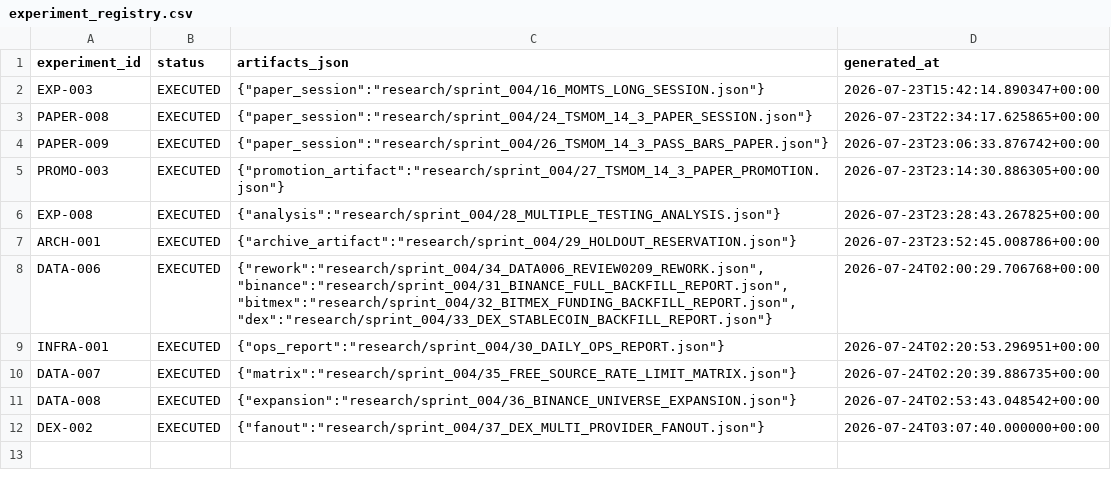
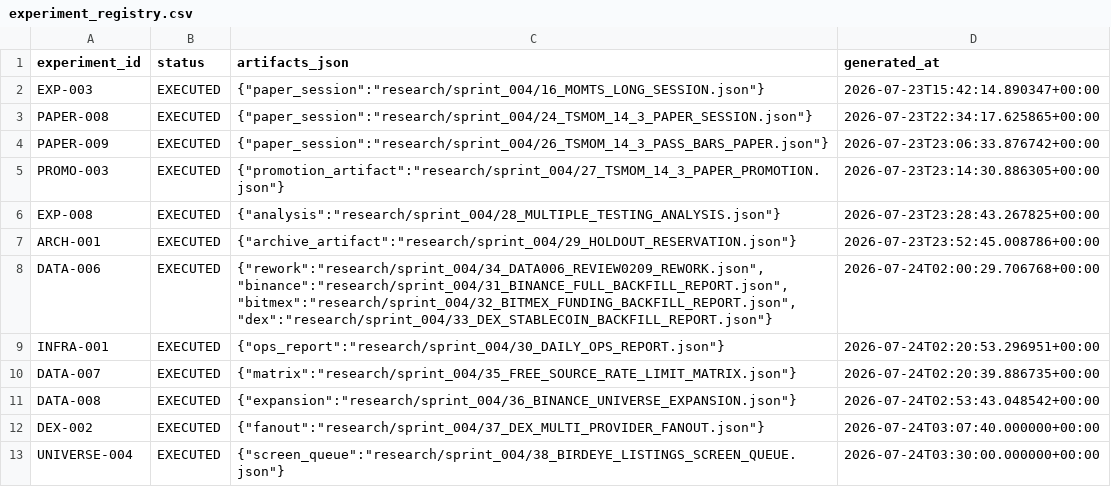
Before and after one commit to larslarsen/Crypto-Multifactor-Bot, a CSV file: research/sprint_004/experiment_registry.csv, drawn as a sheet.

Commit message:
UNIVERSE-004 ACCEPTED: Birdeye listings -> screen -> OHLCV queue + liquidity death
- 60 listings fetched, 14 screened survivors (46 low-liq rejected)
- Pragmatic DEX death: liq+vol below thresholds for 7 consecutive days
- Pipeline complete: listings -> screen -> queue -> DEX-002 fan-out -> OHLCV
- All four expansion tickets delivered (DATA-007/008, DEX-002, UNIVERSE-004)
- Handoff ACCEPTED, next NONE - awaiting reviewer direction

```diff
--- a/research/sprint_004/experiment_registry.csv
+++ b/research/sprint_004/experiment_registry.csv
@@ -12 +12,2 @@ DATA-008,EXECUTED,"{""expansion"":""research/sprint_004/36_BINANCE_UNIVERSE_EXPA
 DEX-002,EXECUTED,"{""fanout"":""research/sprint_004/37_DEX_MULTI_PROVIDER_FANOUT.json""}",2026-07-24T03:07:40.000000+00:00
+UNIVERSE-004,EXECUTED,"{""screen_queue"":""research/sprint_004/38_BIRDEYE_LISTINGS_SCREEN_QUEUE.json""}",2026-07-24T03:30:00.000000+00:00
```
Also changed, not shown: 7 other files.
